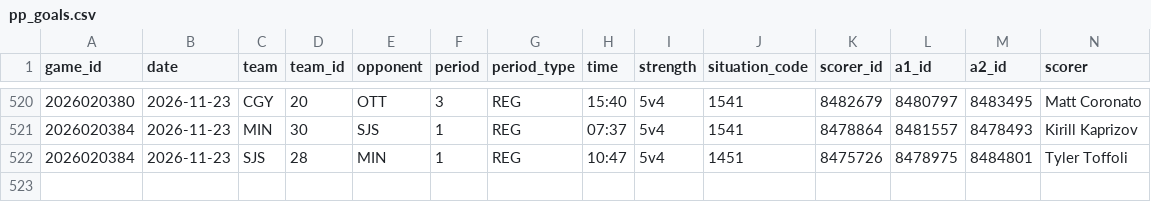
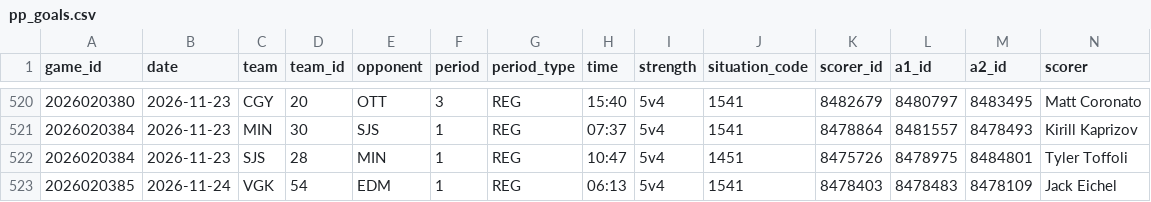
Before and after one commit to twothreecc/nhl-pp-combos, a CSV file: data/pp_goals.csv, drawn as a sheet; only a part is shown, gaps mark what is left out; rows hold the shown columns only; the diff names each change by its address in the sheet, - before the commit and + after, or states it on an @@ line.

```diff
--- a/data/pp_goals.csv
+++ b/data/pp_goals.csv
+row 523: 2026020385 | 2026-11-24 | VGK | 54 | EDM | 1 | REG | 06:13 | 5v4 | 1541 | 8478403 | 8478483 | 8478109 | Jack Eichel
```
Also changed, not shown: data/goalie_games.csv, data/goals.csv, 13 other files.
